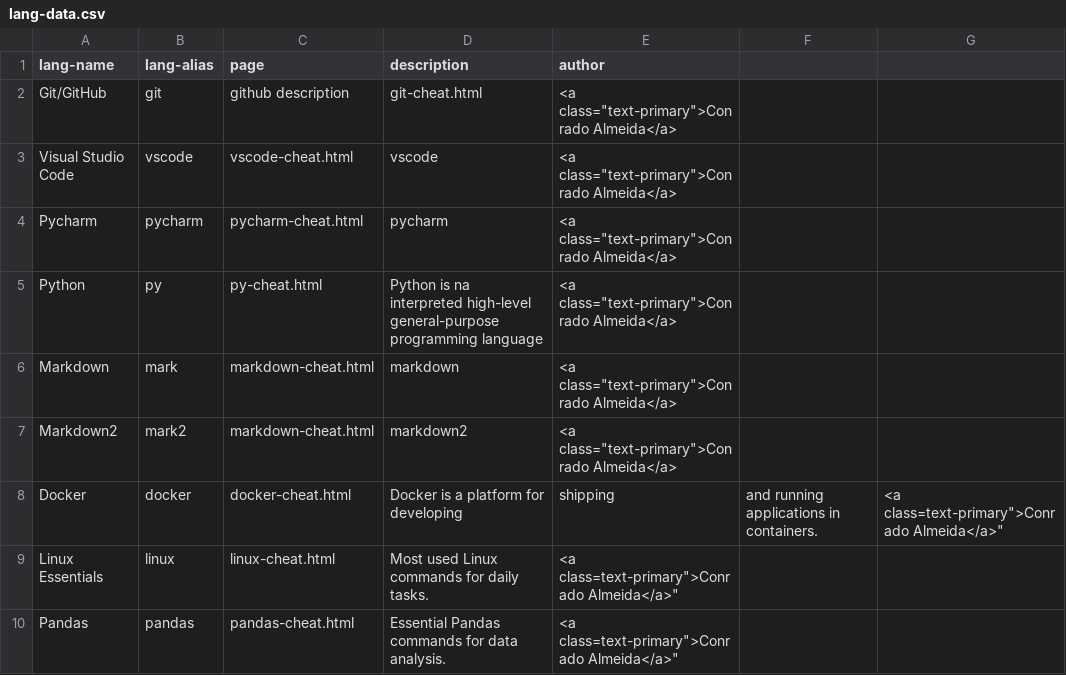
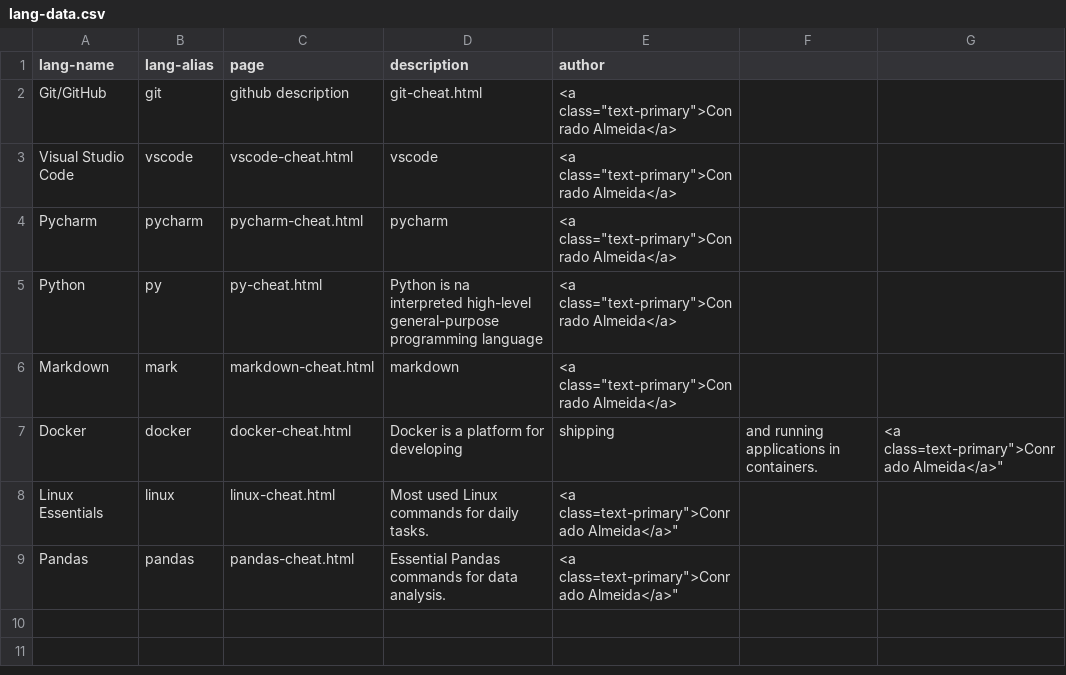
Before and after one commit to ConradoAlmeida/cheatsheets, a CSV file: _data/lang-data.csv, drawn as a sheet; the diff names each change by its address in the sheet, - before the commit and + after, or states it on an @@ line.

Commit message:
correcao do csv - formatacao

```diff
--- a/_data/lang-data.csv
+++ b/_data/lang-data.csv
-row 7: Markdown2 | mark2 | markdown-cheat.html | markdown2 | <a class="text-primary">Conrado Almeida</a>
```
